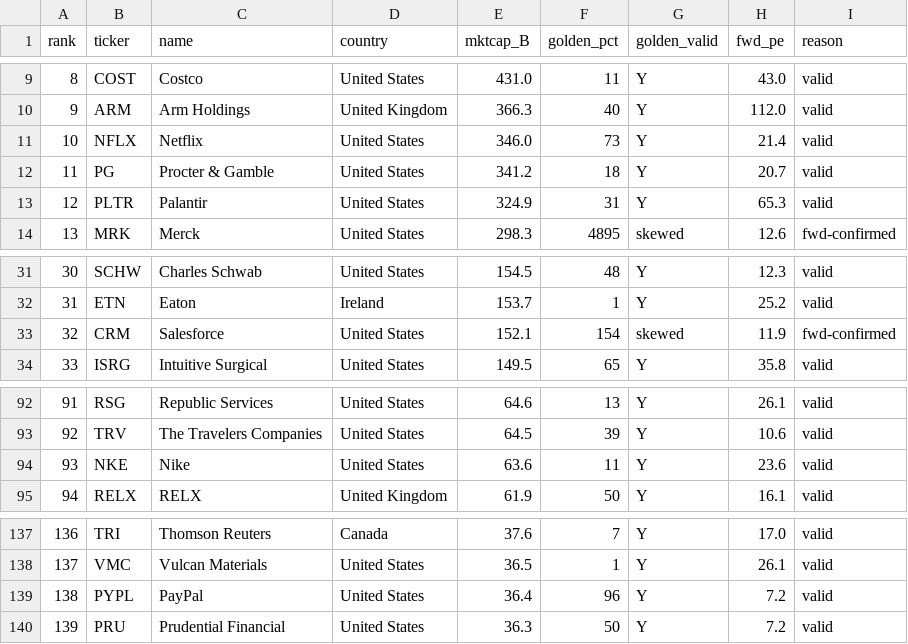
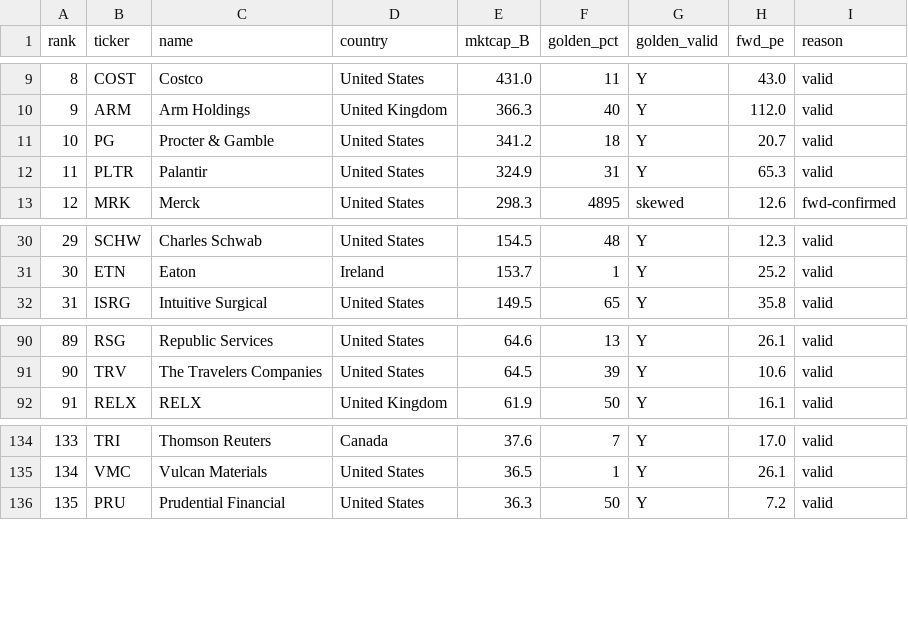
Before and after one commit to johnjhusband/leaps, a CSV file: buy_list.csv, drawn as a sheet; only a part is shown, gaps mark what is left out; removed rows and columns are numbered as before the commit, all else as after; the diff names each change by its address in the sheet, - before the commit and + after, or states it on an @@ line.

```diff
--- a/buy_list.csv
+++ b/buy_list.csv
-row 11: 10 | NFLX | Netflix | United States | 346.0 | 73 | Y | 21.4 | valid
@@ column A (rank) renumbered from row 11 down @@
-row 33: 32 | CRM | Salesforce | United States | 152.1 | 154 | skewed | 11.9 | fwd-confirmed
-row 94: 93 | NKE | Nike | United States | 63.6 | 11 | Y | 23.6 | valid
-row 139: 138 | PYPL | PayPal | United States | 36.4 | 96 | Y | 7.2 | valid
```
Also changed, not shown: universe_fractional.csv, universe_full.csv, 6 other files.
